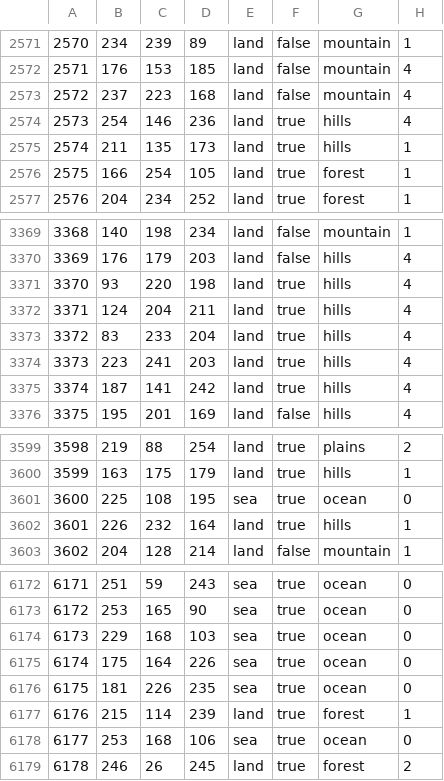
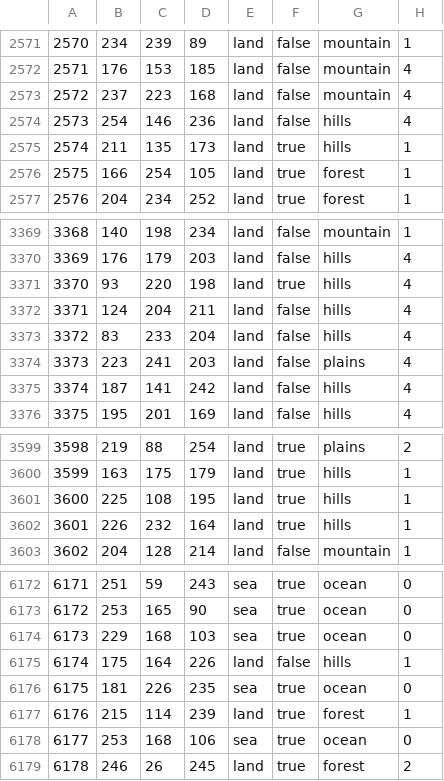
Before and after one commit to generalisofficial/dragonborn-hoi4, a CSV file: map/definition.csv, drawn as a sheet; only a part is shown, gaps mark what is left out.

```diff
--- a/map/definition.csv
+++ b/map/definition.csv
@@ -2573,3 +2573,3 @@
 2572;237;223;168;land;false;mountain;4
-2573;254;146;236;land;true;hills;4
+2573;254;146;236;land;false;hills;4
 2574;211;135;173;land;true;hills;1
@@ -3371,6 +3371,6 @@
 3370;93;220;198;land;true;hills;4
-3371;124;204;211;land;true;hills;4
-3372;83;233;204;land;true;hills;4
-3373;223;241;203;land;true;hills;4
-3374;187;141;242;land;true;hills;4
+3371;124;204;211;land;false;hills;4
+3372;83;233;204;land;false;hills;4
+3373;223;241;203;land;false;plains;4
+3374;187;141;242;land;false;hills;4
 3375;195;201;169;land;false;hills;4
@@ -3600,3 +3600,3 @@
 3599;163;175;179;land;true;hills;1
-3600;225;108;195;sea;true;ocean;0
+3600;225;108;195;land;true;hills;1
 3601;226;232;164;land;true;hills;1
@@ -6174,3 +6174,3 @@
 6173;229;168;103;sea;true;ocean;0
-6174;175;164;226;sea;true;ocean;0
+6174;175;164;226;land;false;hills;1
 6175;181;226;235;sea;true;ocean;0
```
Also changed, not shown: map/adjacencies.csv, 47 other files.
